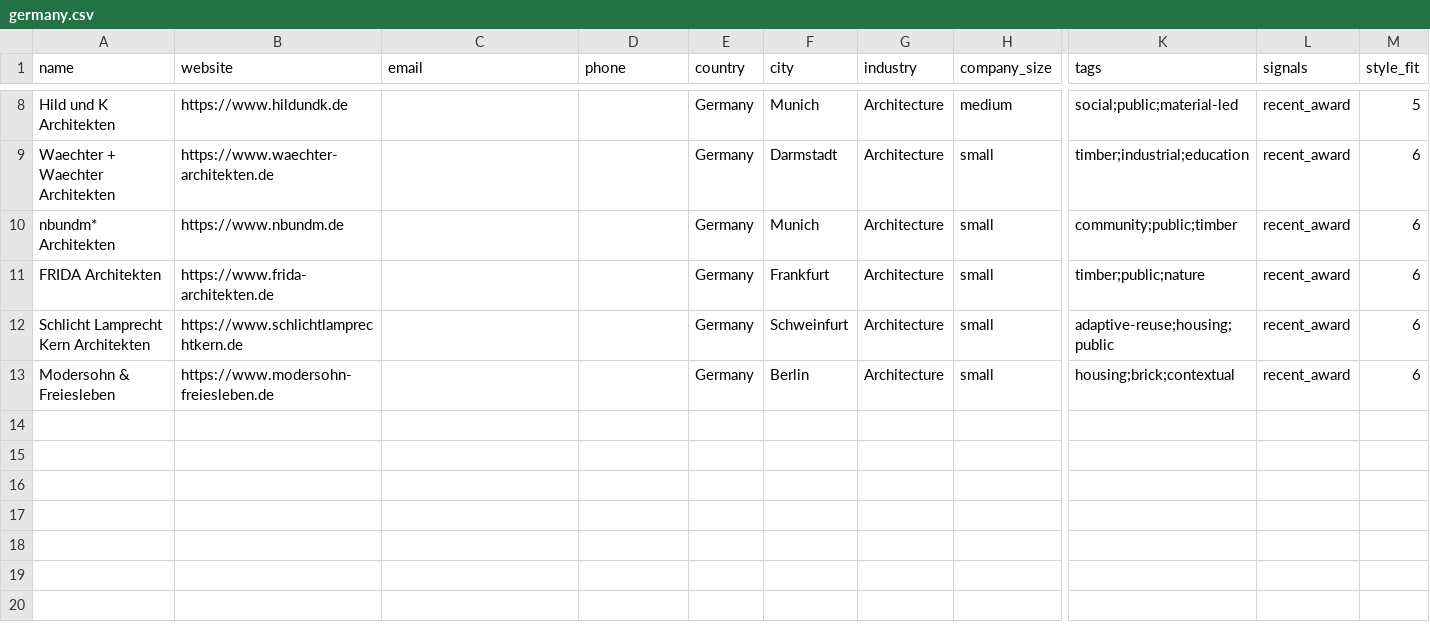
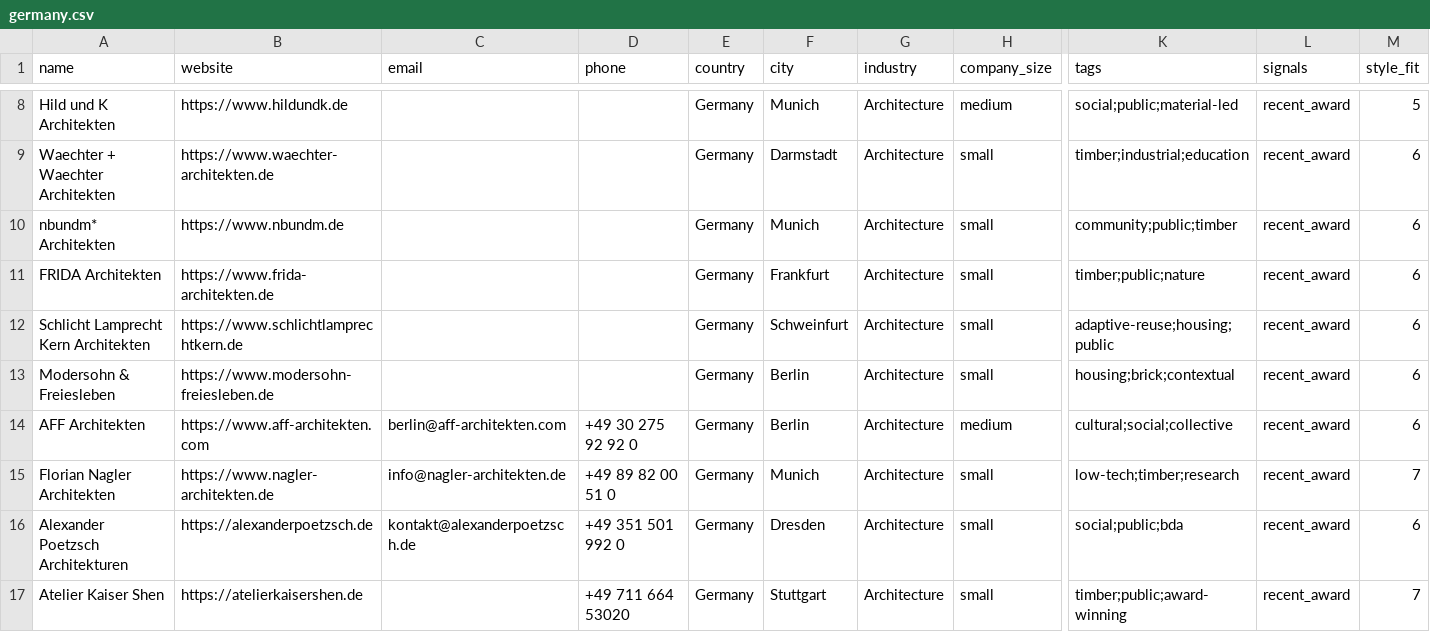
Before and after one commit to miladrostami9999-source/Archon, a CSV file: leads/germany.csv, drawn as a sheet; only a part is shown, gaps mark what is left out; rows hold the shown columns only; the diff covers the shown part only; the diff names each change by its address in the sheet, - before the commit and + after, or states it on an @@ line.

Commit message:
feat(leads): Germany +8 from Deutscher Architekturpreis 2025
Tested heinze.de as a possible BNA-equivalent registry - 403, confirming the
whole German directory ecosystem is fetch-hostile. Germany has no browsable
registry and must be worked award-by-award.

German sites obfuscate emails heavily, so only 9 of 20 rows carry one.

12 -> 20 rows.

```diff
--- a/leads/germany.csv
+++ b/leads/germany.csv
+row 14: AFF Architekten | https://www.aff-architekten.com | berlin@aff-architekten.com | +49 30 275 92 92 0 | Germany | Berlin | Architecture | medium | cultural;social;collective | recent_award | 6
+row 15: Florian Nagler Architekten | https://www.nagler-architekten.de | info@nagler-architekten.de | +49 89 82 00 51 0 | Germany | Munich | Architecture | small | low-tech;timber;research | recent_award | 7
+row 16: Alexander Poetzsch Architekturen | https://alexanderpoetzsch.de | kontakt@alexanderpoetzsch.de | +49 351 501 992 0 | Germany | Dresden | Architecture | small | social;public;bda | recent_award | 6
+row 17: Atelier Kaiser Shen | https://atelierkaisershen.de |  | +49 711 664 53020 | Germany | Stuttgart | Architecture | small | timber;public;award-winning | recent_award | 7
```
Also changed, not shown: 4 added rows elsewhere in this file, 1 other file.
